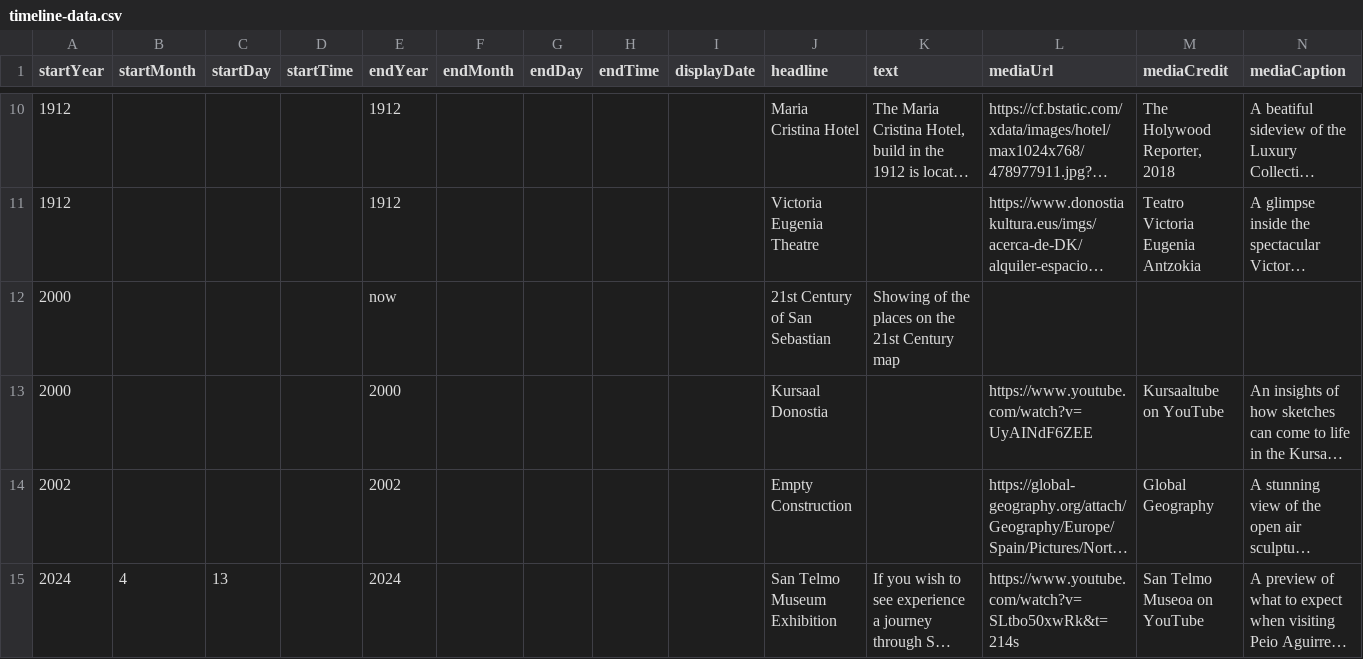
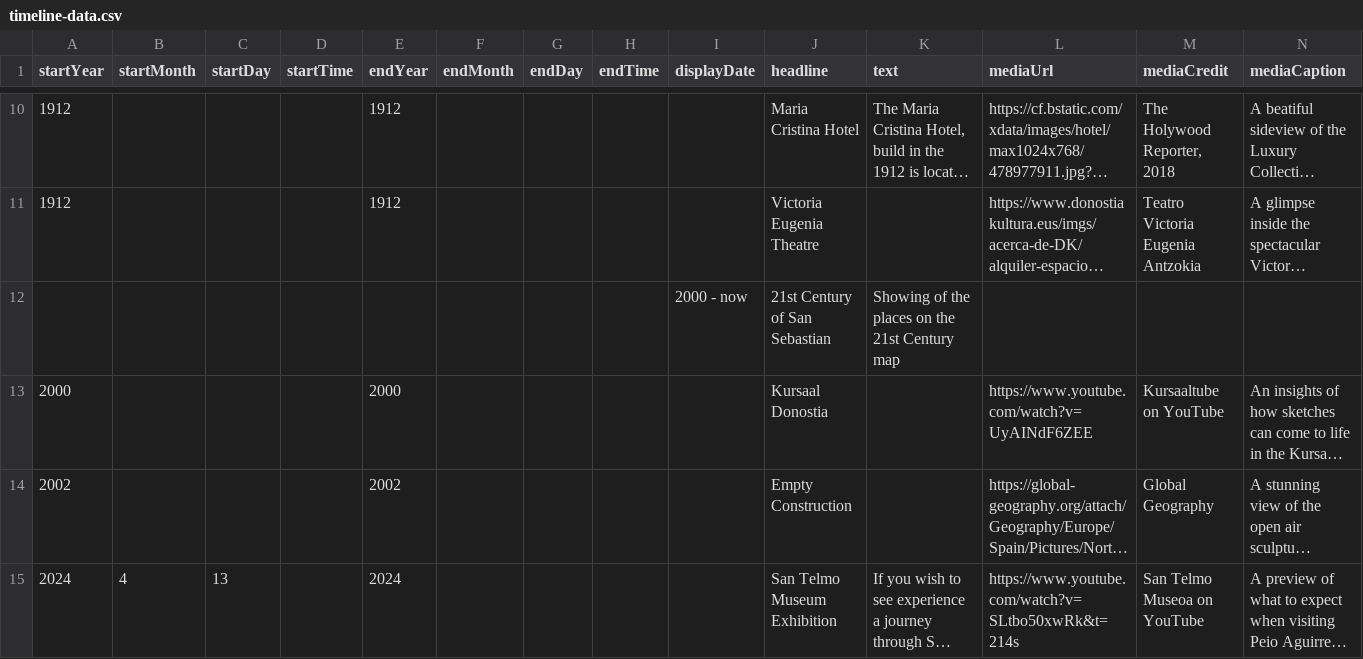
Before and after one commit to DeustoKom/MSGW24-timeline, a CSV file: docs/Group-MediaMasters/timeline-data.csv, drawn as a sheet; only a part is shown, gaps mark what is left out; long unchanged cells end in …; removed rows and columns are numbered as before the commit, all else as after; rows hold the shown columns only; the diff names each change by its address in the sheet, - before the commit and + after, or states it on an @@ line.

Commit message:
Add files via upload
Draft 10

```diff
--- a/docs/Group-MediaMasters/timeline-data.csv
+++ b/docs/Group-MediaMasters/timeline-data.csv
-row 12: 2000 |  |  |  | now |  |  |  |  | 21st Century of San Sebastian | Showing of the places on the 21st Century map
+row 12:  |  |  |  |  |  |  |  | 2000 - now | 21st Century of San Sebastian | Showing of the places on the 21st Century map
```
